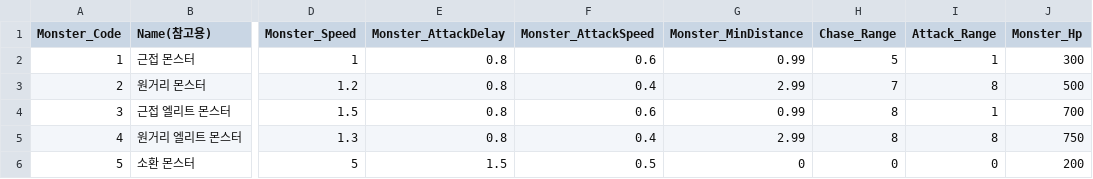
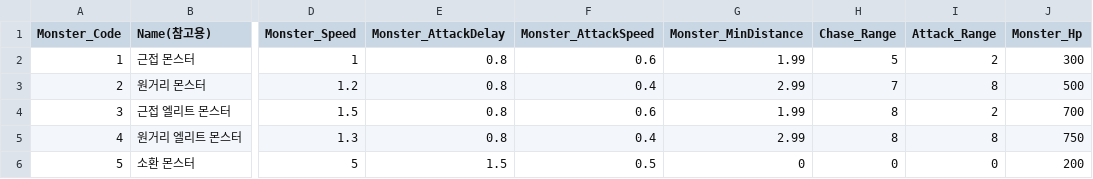
Before and after one commit to fongcrush/OnePunchCone, a CSV file: DeathHand2D/Assets/Resources/EnemySkillTable.csv, drawn as a sheet; only a part is shown, gaps mark what is left out; the diff names each change by its address in the sheet, - before the commit and + after, or states it on an @@ line.

Commit message:
chore : ChangeMeleeEnemyAttackRange
chore : ChangeMeleeEnemyAttackRange
chore : hideRangedEnemysAttackWarningArea

```diff
--- a/DeathHand2D/Assets/Resources/EnemySkillTable.csv
+++ b/DeathHand2D/Assets/Resources/EnemySkillTable.csv
-G2 (Monster_MinDistance): 0.99
+G2 (Monster_MinDistance): 1.99
-I2 (Attack_Range): 1
+I2 (Attack_Range): 2
-G4 (Monster_MinDistance): 0.99
+G4 (Monster_MinDistance): 1.99
-I4 (Attack_Range): 1
+I4 (Attack_Range): 2
```
Also changed, not shown: 4 other files.
